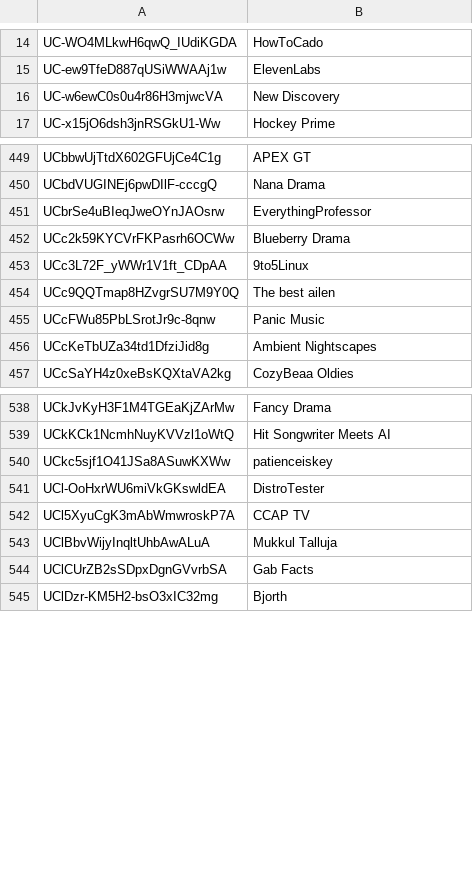
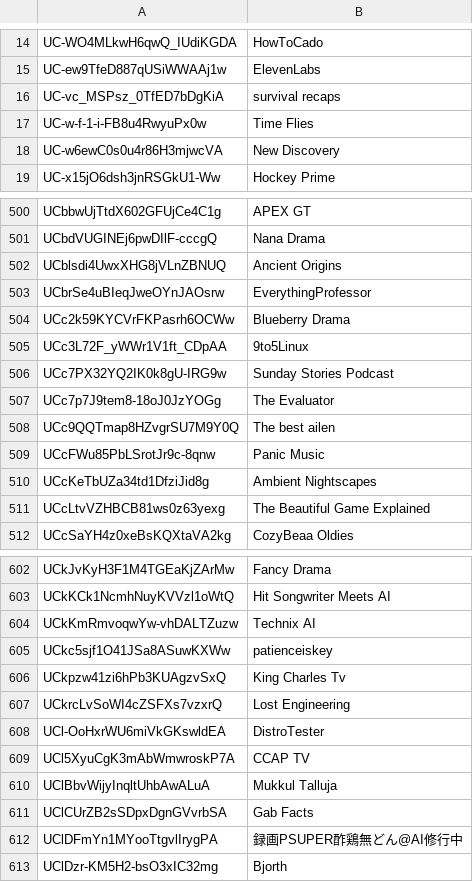
Before and after one commit to theSiegs/aislist-channel-ids, a TSV file: lists/aislist_warnlist_channels.tsv, drawn as a sheet; only a part is shown, gaps mark what is left out; the diff covers the shown part only; the diff names each change by its address in the sheet, - before the commit and + after, or states it on an @@ line.

```diff
--- a/lists/aislist_warnlist_channels.tsv
+++ b/lists/aislist_warnlist_channels.tsv
+row 16: UC-vc_MSPsz_0TfED7bDgKiA | survival recaps
+row 17: UC-w-f-1-i-FB8u4RwyuPx0w | Time Flies
+row 502: UCblsdi4UwxXHG8jVLnZBNUQ | Ancient Origins
+row 506: UCc7PX32YQ2IK0k8gU-IRG9w | Sunday Stories Podcast
+row 507: UCc7p7J9tem8-18oJ0JzYOGg | The Evaluator
+row 511: UCcLtvVZHBCB81ws0z63yexg | The Beautiful Game Explained
+row 604: UCkKmRmvoqwYw-vhDALTZuzw | Technix AI
+row 606: UCkpzw41zi6hPb3KUAgzvSxQ | King Charles Tv
+row 607: UCkrcLvSoWI4cZSFXs7vzxrQ | Lost Engineering
+row 612: UClDFmYn1MYooTtgvlIrygPA | 録画PSUPER酢鶏無どん@AI修行中
```
Also changed, not shown: 76 added rows and 2 edited cells elsewhere in this file, 8 other files.
